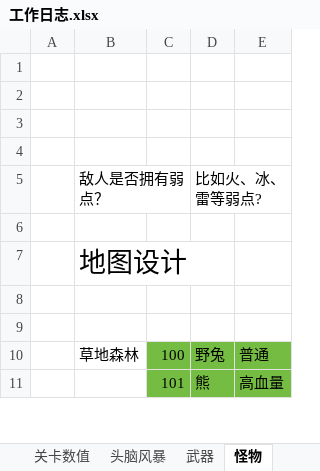
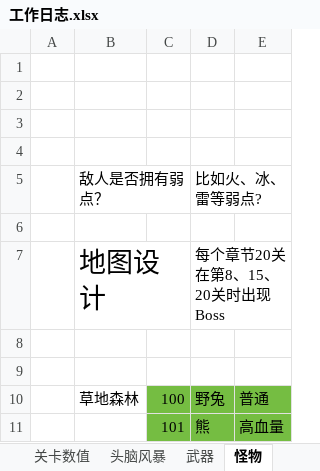
Before and after one commit to liujin-max/NeonWar, an Excel workbook: 表格/工作日志.xlsx, sheet 怪物, drawn as a sheet; only a part is shown; values as stored, in another font and other column widths than the file's, no borders; ↵ is a line break in a cell; the diff names each change by its address in the sheet, - before the commit and + after, or states it on an @@ line.

```diff
--- a/表格/工作日志.xlsx (sheet 怪物)
+++ b/表格/工作日志.xlsx (sheet 怪物)
-D7: (empty)
+D7: 每个章节20关 ↵ 在第8、15、20关时出现Boss
```
Also changed, not shown: 8 other files.
